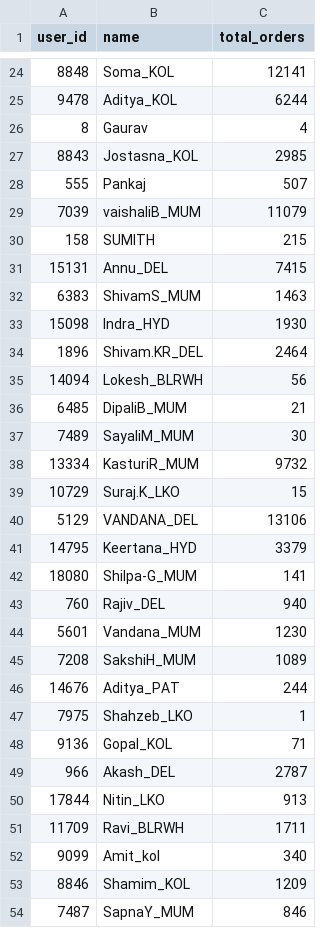
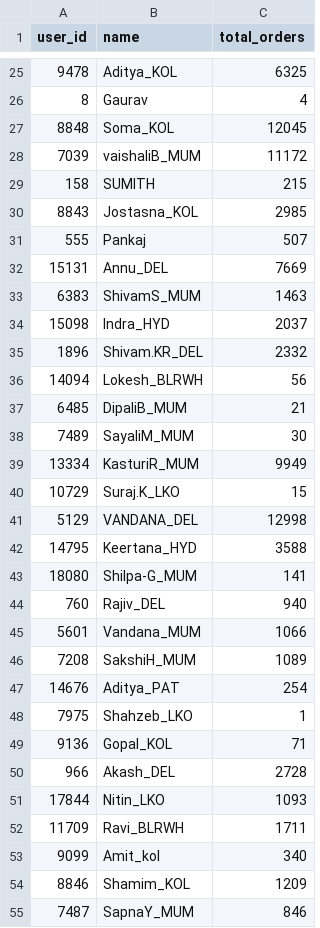
Before and after one commit to vermatanishk/WFR-dashboard-TV-, a CSV file: pipeline/zoho_raw90/qc_totals.csv, drawn as a sheet; only a part is shown, gaps mark what is left out; the diff covers the shown part only.

```diff
--- a/pipeline/zoho_raw90/qc_totals.csv
+++ b/pipeline/zoho_raw90/qc_totals.csv
@@ -24,12 +25,12 @@ user_id,name,total_orders
-8848,Soma_KOL,12141
-9478,Aditya_KOL,6244
+9478,Aditya_KOL,6325
 8,Gaurav,4
+8848,Soma_KOL,12045
+7039,vaishaliB_MUM,11172
+158,SUMITH,215
 8843,Jostasna_KOL,2985
 555,Pankaj,507
-7039,vaishaliB_MUM,11079
-158,SUMITH,215
-15131,Annu_DEL,7415
+15131,Annu_DEL,7669
 6383,ShivamS_MUM,1463
-15098,Indra_HYD,1930
-1896,Shivam.KR_DEL,2464
+15098,Indra_HYD,2037
+1896,Shivam.KR_DEL,2332
 14094,Lokesh_BLRWH,56
@@ -37,15 +38,15 @@ user_id,name,total_orders
 7489,SayaliM_MUM,30
-13334,KasturiR_MUM,9732
+13334,KasturiR_MUM,9949
 10729,Suraj.K_LKO,15
-5129,VANDANA_DEL,13106
-14795,Keertana_HYD,3379
+5129,VANDANA_DEL,12998
+14795,Keertana_HYD,3588
 18080,Shilpa-G_MUM,141
 760,Rajiv_DEL,940
-5601,Vandana_MUM,1230
+5601,Vandana_MUM,1066
 7208,SakshiH_MUM,1089
-14676,Aditya_PAT,244
+14676,Aditya_PAT,254
 7975,Shahzeb_LKO,1
 9136,Gopal_KOL,71
-966,Akash_DEL,2787
-17844,Nitin_LKO,913
+966,Akash_DEL,2728
+17844,Nitin_LKO,1093
 11709,Ravi_BLRWH,1711
```
Also changed, not shown: 10 added rows, 7 removed rows, 3 moved rows and 51 edited cells elsewhere in this file, pipeline/zoho_raw90/picker_totals.csv, 2 other files.
